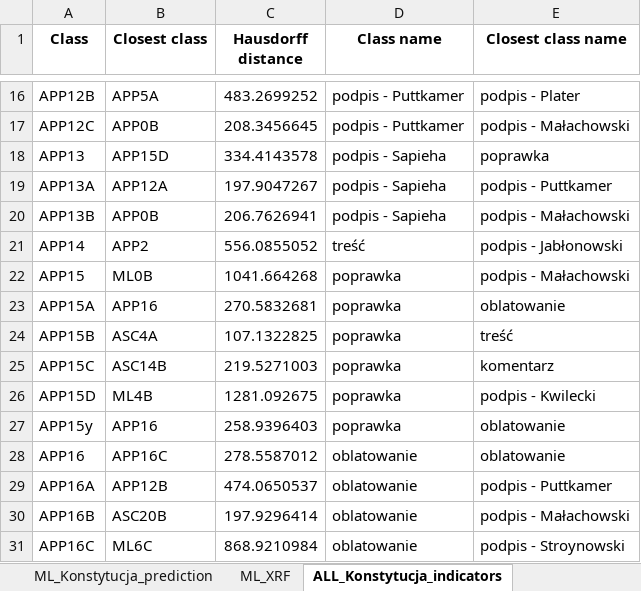
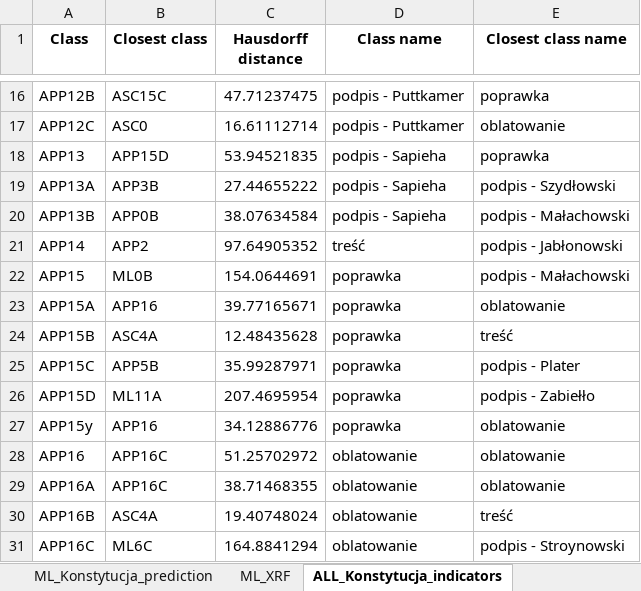
Before and after one commit to BDomzal/inks, an Excel workbook: results/Konstytucja/Hausdorff_closest_classes.xlsx, sheet ALL_Konstytucja_indicators, drawn as a sheet; only a part is shown, gaps mark what is left out; values as stored, in another font and other column widths than the file's, no borders; the diff covers the shown part only; the diff names each change by its address in the sheet, - before the commit and + after, or states it on an @@ line.

Commit message:
Rerun results of closest class assignment using Hausdorff distance after correcting mistake: applying missing preprocessing to indicators data

```diff
--- a/results/Konstytucja/Hausdorff_closest_classes.xlsx (sheet ALL_Konstytucja_indicators)
+++ b/results/Konstytucja/Hausdorff_closest_classes.xlsx (sheet ALL_Konstytucja_indicators)
-B16 (Closest class): APP5A
+B16 (Closest class): ASC15C
-C16 (Hausdorff distance): 483.2699252
+C16 (Hausdorff distance): 47.71237475
-E16 (Closest class name): podpis - Plater
+E16 (Closest class name): poprawka
-B17 (Closest class): APP0B
+B17 (Closest class): ASC0
-C17 (Hausdorff distance): 208.3456645
+C17 (Hausdorff distance): 16.61112714
-E17 (Closest class name): podpis - Małachowski
+E17 (Closest class name): oblatowanie
-C18 (Hausdorff distance): 334.4143578
+C18 (Hausdorff distance): 53.94521835
-B19 (Closest class): APP12A
+B19 (Closest class): APP3B
-C19 (Hausdorff distance): 197.9047267
+C19 (Hausdorff distance): 27.44655222
-E19 (Closest class name): podpis - Puttkamer
+E19 (Closest class name): podpis - Szydłowski
-C20 (Hausdorff distance): 206.7626941
+C20 (Hausdorff distance): 38.07634584
-C21 (Hausdorff distance): 556.0855052
+C21 (Hausdorff distance): 97.64905352
-C22 (Hausdorff distance): 1041.664268
+C22 (Hausdorff distance): 154.0644691
-C23 (Hausdorff distance): 270.5832681
+C23 (Hausdorff distance): 39.77165671
-C24 (Hausdorff distance): 107.1322825
+C24 (Hausdorff distance): 12.48435628
-B25 (Closest class): ASC14B
+B25 (Closest class): APP5B
-C25 (Hausdorff distance): 219.5271003
+C25 (Hausdorff distance): 35.99287971
-E25 (Closest class name): komentarz
+E25 (Closest class name): podpis - Plater
-B26 (Closest class): ML4B
+B26 (Closest class): ML11A
-C26 (Hausdorff distance): 1281.092675
+C26 (Hausdorff distance): 207.4695954
-E26 (Closest class name): podpis - Kwilecki
+E26 (Closest class name): podpis - Zabiełło
-C27 (Hausdorff distance): 258.9396403
+C27 (Hausdorff distance): 34.12886776
-C28 (Hausdorff distance): 278.5587012
+C28 (Hausdorff distance): 51.25702972
-B29 (Closest class): APP12B
+B29 (Closest class): APP16C
-C29 (Hausdorff distance): 474.0650537
+C29 (Hausdorff distance): 38.71468355
-E29 (Closest class name): podpis - Puttkamer
+E29 (Closest class name): oblatowanie
-B30 (Closest class): ASC20B
+B30 (Closest class): ASC4A
-C30 (Hausdorff distance): 197.9296414
+C30 (Hausdorff distance): 19.40748024
-E30 (Closest class name): podpis - Małachowski
+E30 (Closest class name): treść
-C31 (Hausdorff distance): 868.9210984
+C31 (Hausdorff distance): 164.8841294
```
Also changed, not shown: 360 edited cells elsewhere in this sheet, sheet ASC_Konstytucja_indicators, sheet APP_Konstytucja_indicators, sheet ML_Konstytucja_indicators, 1 other file.
